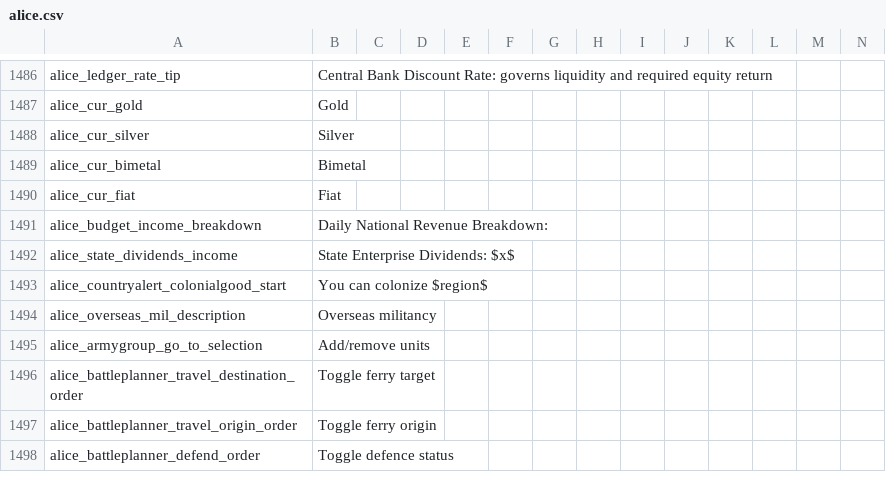
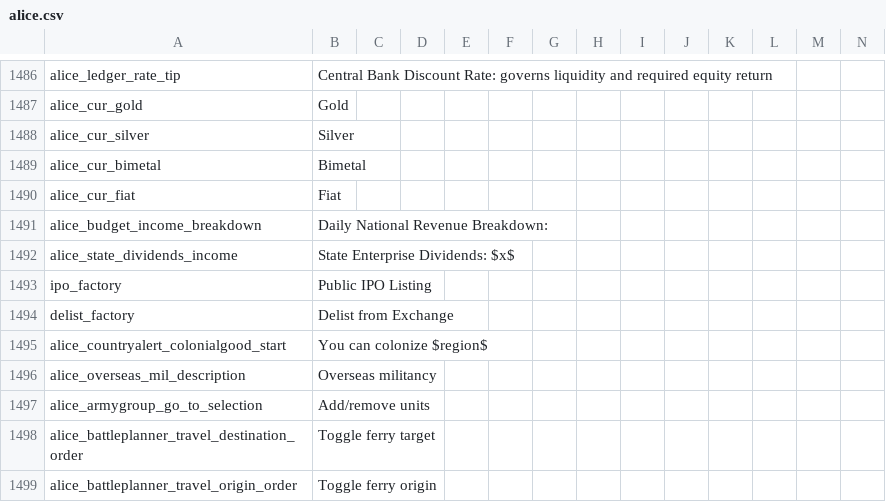
Before and after one commit to W67oo/Victoria-II-Android, a CSV file: src/engine/assets/localisation/en-US/alice.csv, drawn as a sheet; only a part is shown, gaps mark what is left out; the shorter side is filled out with more unchanged rows; rows hold the shown columns only; the diff names each change by its address in the sheet, - before the commit and + after, or states it on an @@ line.

```diff
--- a/src/engine/assets/localisation/en-US/alice.csv
+++ b/src/engine/assets/localisation/en-US/alice.csv
+row 1493: ipo_factory | Public IPO Listing
+row 1494: delist_factory | Delist from Exchange
```
Also changed, not shown: economy_baseline.csv, src/engine/assets/localisation/zh-CN/alice.csv, 1 other file.
